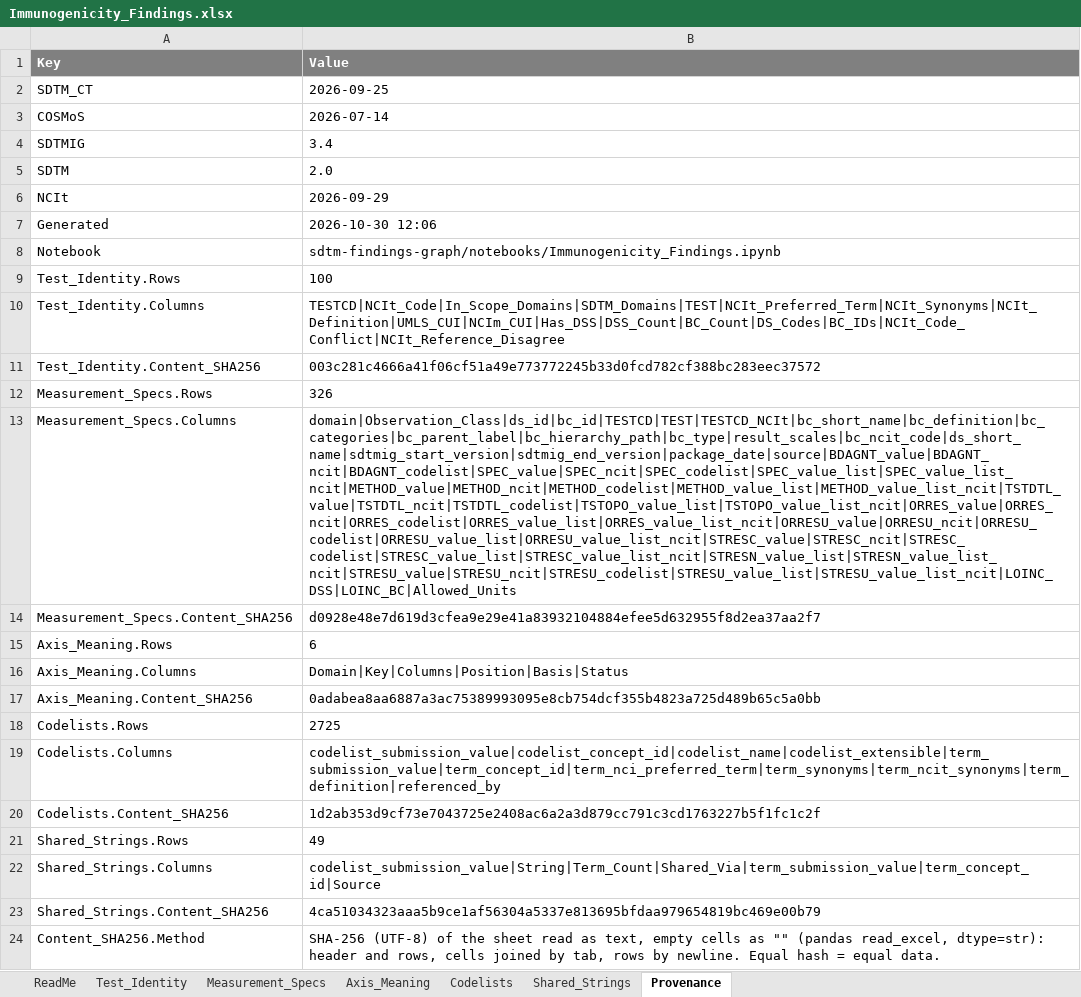
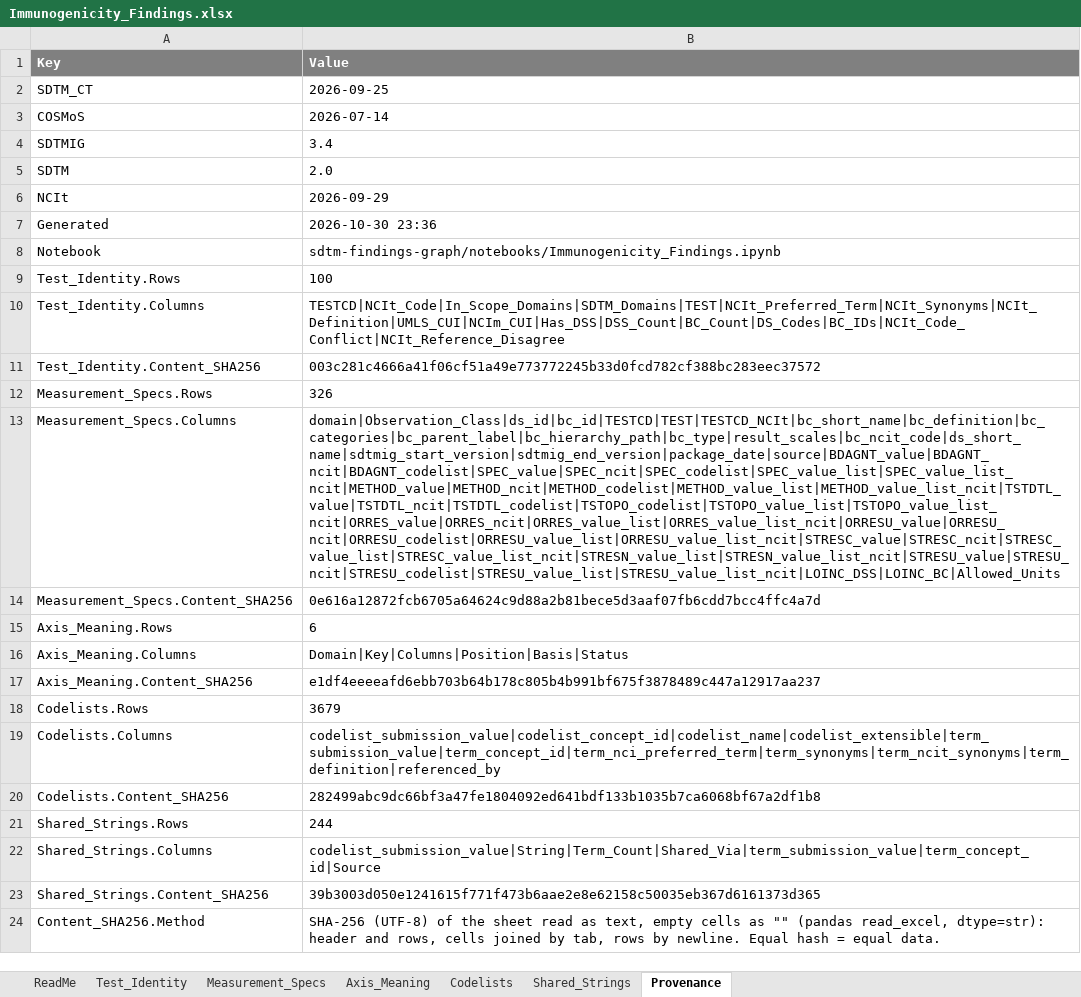
Before and after one commit to kerfors/cdisc-for-ai, an Excel workbook: sdtm-findings-graph/machine_actionable/Immunogenicity_Findings.xlsx, sheet Provenance, drawn as a sheet; values as stored, in another font and other column widths than the file's, no borders; the diff names each change by its address in the sheet, - before the commit and + after, or states it on an @@ line.

```diff
--- a/sdtm-findings-graph/machine_actionable/Immunogenicity_Findings.xlsx (sheet Provenance)
+++ b/sdtm-findings-graph/machine_actionable/Immunogenicity_Findings.xlsx (sheet Provenance)
-B7 (Value): 2026-10-30 12:06
+B7 (Value): 2026-10-30 23:36
-B13 (Value): domain|Observation_Class|ds_id|bc_id|TESTCD|TEST|TESTCD_NCIt|bc_short_name|bc_definition|bc_categories|bc_parent_label|bc_hierarchy_path|bc_type|result_scales|bc_ncit_code|ds_short_name|sdtmig_start_version|sdtmig_end_version|package_date|source|BDAGNT_value|BDAGNT_ncit|BDAGNT_codelist|SPEC_value|SPEC_ncit|SPEC_codelist|SPEC_value_list|SPEC_value_list_ncit|METHOD_value|METHOD_ncit|METHOD_codelist|METHOD_value_list|METHOD_value_list_ncit|TSTDTL_value|TSTDTL_ncit|TSTDTL_codelist|TSTOPO_value_list|TSTOPO_value_list_ncit|ORRES_value|ORRES_ncit|ORRES_codelist|ORRES_value_list|ORRES_value_list_ncit|ORRESU_value|ORRESU_ncit|ORRESU_codelist|ORRESU_value_list|ORRESU_value_list_ncit|STRESC_value|STRESC_ncit|STRESC_codelist|STRESC_value_list|STRESC_value_list_ncit|STRESN_value_list|STRESN_value_list_ncit|STRESU_value|STRESU_ncit|STRESU_codelist|STRESU_value_list|STRESU_value_list_ncit|LOINC_DSS|LOINC_BC|Allowed_Units
+B13 (Value): domain|Observation_Class|ds_id|bc_id|TESTCD|TEST|TESTCD_NCIt|bc_short_name|bc_definition|bc_categories|bc_parent_label|bc_hierarchy_path|bc_type|result_scales|bc_ncit_code|ds_short_name|sdtmig_start_version|sdtmig_end_version|package_date|source|BDAGNT_value|BDAGNT_ncit|BDAGNT_codelist|SPEC_value|SPEC_ncit|SPEC_codelist|SPEC_value_list|SPEC_value_list_ncit|METHOD_value|METHOD_ncit|METHOD_codelist|METHOD_value_list|METHOD_value_list_ncit|TSTDTL_value|TSTDTL_ncit|TSTDTL_codelist|TSTOPO_codelist|TSTOPO_value_list|TSTOPO_value_list_ncit|ORRES_value|ORRES_ncit|ORRES_value_list|ORRES_value_list_ncit|ORRESU_value|ORRESU_ncit|ORRESU_codelist|ORRESU_value_list|ORRESU_value_list_ncit|STRESC_value|STRESC_ncit|STRESC_value_list|STRESC_value_list_ncit|STRESN_value_list|STRESN_value_list_ncit|STRESU_value|STRESU_ncit|STRESU_codelist|STRESU_value_list|STRESU_value_list_ncit|LOINC_DSS|LOINC_BC|Allowed_Units
-B14 (Value): d0928e48e7d619d3cfea9e29e41a83932104884efee5d632955f8d2ea37aa2f7
+B14 (Value): 0e616a12872fcb6705a64624c9d88a2b81bece5d3aaf07fb6cdd7bcc4ffc4a7d
-B17 (Value): 0adabea8aa6887a3ac75389993095e8cb754dcf355b4823a725d489b65c5a0bb
+B17 (Value): e1df4eeeeafd6ebb703b64b178c805b4b991bf675f3878489c447a12917aa237
-B18 (Value): 2725
+B18 (Value): 3679
-B20 (Value): 1d2ab353d9cf73e7043725e2408ac6a2a3d879cc791c3cd1763227b5f1fc1c2f
+B20 (Value): 282499abc9dc66bf3a47fe1804092ed641bdf133b1035b7ca6068bf67a2df1b8
-B21 (Value): 49
+B21 (Value): 244
-B23 (Value): 4ca51034323aaa5b9ce1af56304a5337e813695bfdaa979654819bc469e00b79
+B23 (Value): 39b3003d050e1241615f771f473b6aae2e8e62158c50035eb367d6161373d365
```
Also changed, not shown: sheet Codelists, sheet Shared_Strings, sheet Measurement_Specs, sheet ReadMe, sheet Axis_Meaning, sdtm-findings-graph/machine_actionable/Domain_Coverage.xlsx, sdtm-findings-graph/machine_actionable/Measurement_Findings.xlsx, 14 other files.
